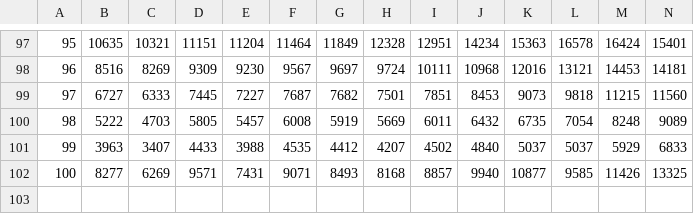
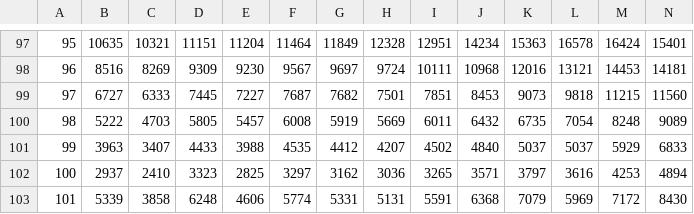
Before and after one commit to danieleongari/demographic_model_page, a CSV file: data/1_deaths_by_age_year.csv, drawn as a sheet; only a part is shown, gaps mark what is left out; removed rows and columns are numbered as before the commit, all else as after; rows hold the shown columns only; the diff names each change by its address in the sheet, - before the commit and + after, or states it on an @@ line.

Commit message:
finalize notebook 1: broblems to reconcile population and deaths

```diff
--- a/data/1_deaths_by_age_year.csv
+++ b/data/1_deaths_by_age_year.csv
-row 102: 100 | 8277 | 6269 | 9571 | 7431 | 9071 | 8493 | 8168 | 8857 | 9940 | 10877 | 9585 | 11426 | 13325
+row 102: 100 | 2937 | 2410 | 3323 | 2825 | 3297 | 3162 | 3036 | 3265 | 3571 | 3797 | 3616 | 4253 | 4894
+row 103: 101 | 5339 | 3858 | 6248 | 4606 | 5774 | 5331 | 5131 | 5591 | 6368 | 7079 | 5969 | 7172 | 8430
```
Also changed, not shown: data/1_migrants_by_age_year.csv, 2 other files.
